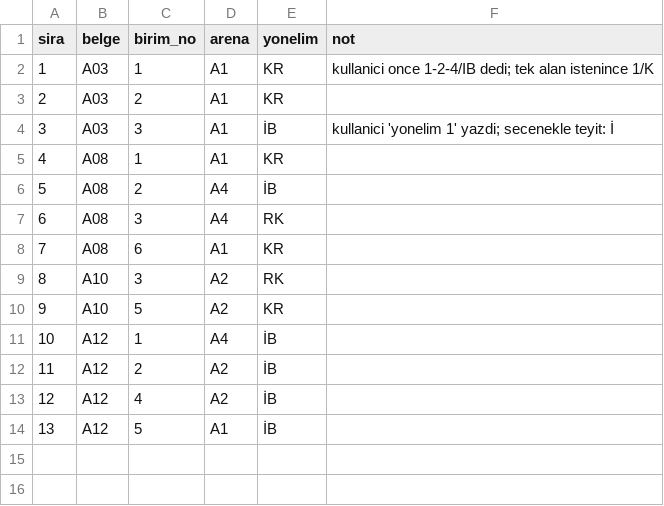
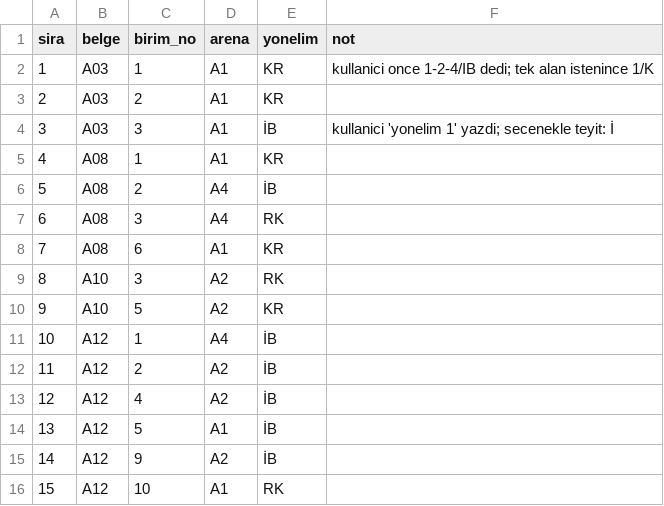
Before and after one commit to cnrgcl/cnr, a CSV file: makaleler/turkiye-cin-ortaklasa-rekabet/analiz/bagimsiz-kodlama-yazar.csv, drawn as a sheet.

```diff
--- a/makaleler/turkiye-cin-ortaklasa-rekabet/analiz/bagimsiz-kodlama-yazar.csv
+++ b/makaleler/turkiye-cin-ortaklasa-rekabet/analiz/bagimsiz-kodlama-yazar.csv
@@ -14 +14,3 @@ sira,belge,birim_no,arena,yonelim,not
 13,A12,5,A1,İB,
+14,A12,9,A2,İB,
+15,A12,10,A1,RK,
```
